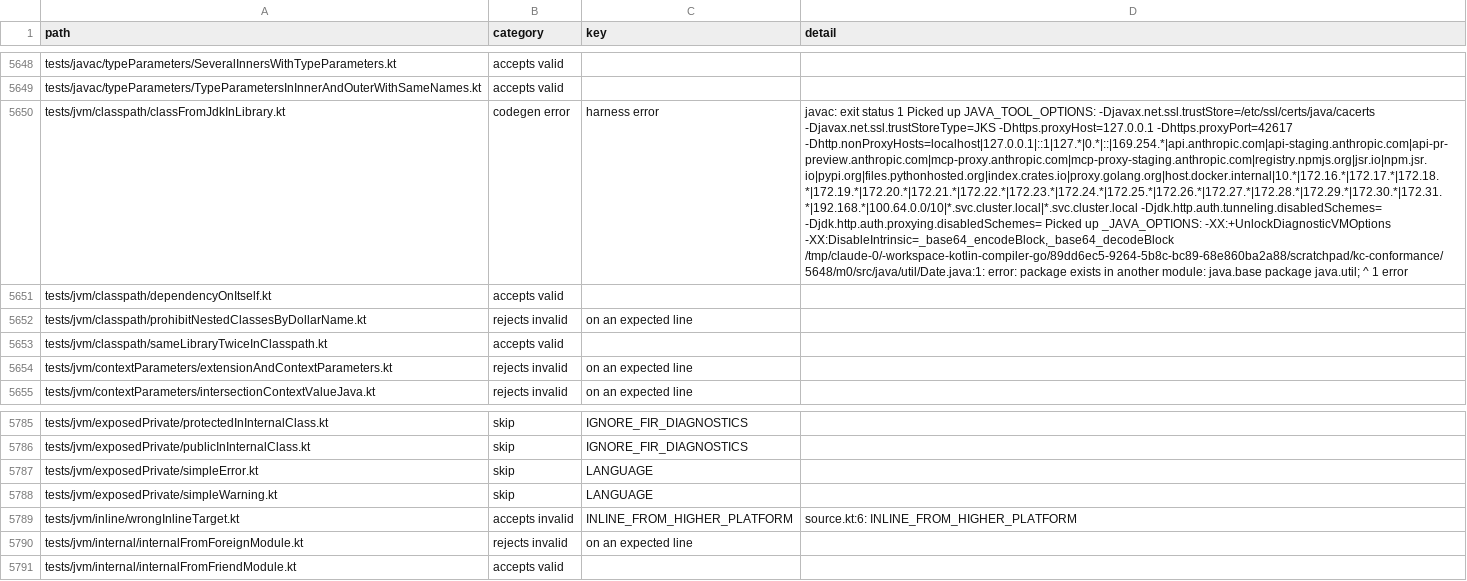
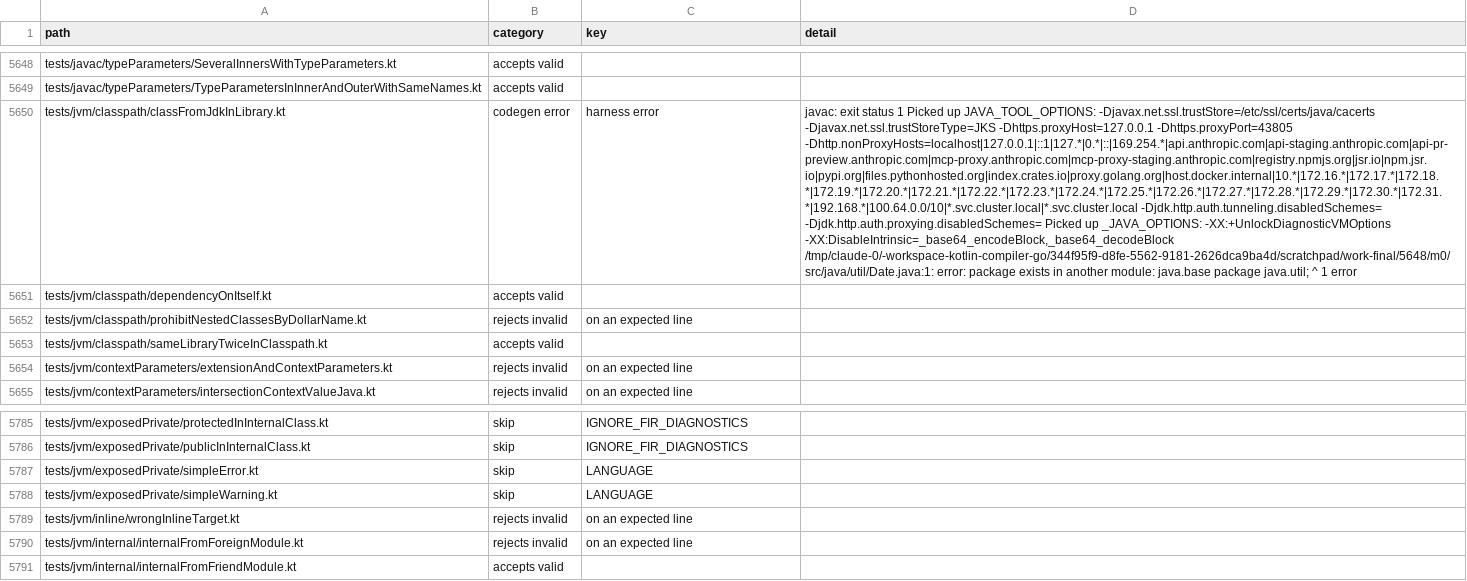
Before and after one commit to barteo/kotlin-compiler-go, a TSV file: bench/results/diagnostics.tsv, drawn as a sheet; only a part is shown, gaps mark what is left out; the diff names each change by its address in the sheet, - before the commit and + after, or states it on an @@ line.

```diff
--- a/bench/results/diagnostics.tsv
+++ b/bench/results/diagnostics.tsv
-D5650 (detail): …-Djavax.net.ssl.trustStoreType=JKS -Dhttps.proxyHost=127.0.0.1 -Dhttps.proxyPort=42617 -Dhttp.nonProxyHosts=localhost|127.0.0.1|::1|127.*|0.*|::|169.254.*|api.anthropic.com|api-staging.anthropic.com|api-pr-preview.anthropic.com|mcp-proxy.anthropic.com|mcp-proxy-staging.anthropic.com|registry.npmjs.org|jsr.io|npm.jsr.io|pypi.org|files.pythonhosted.org|index.crates.io|proxy.golang.org|host.docker.internal|10.*|172.16.*|172.17.*|172.18.*|172.19.*|172.20.*|172.21.*|172.22.*|172.23.*|172.24.*|172.25.*|172.26.*|172.27.*|172.28.*|172.29.*|172.30.*|172.31.*|192.168.*|100.64.0.0/10|*.svc.cluster.local|*.svc.cluster.local -Djdk.http.auth.tunneling.disabledSchemes= -Djdk.http.auth.proxying.disabledSchemes= Picked up _JAVA_OPTIONS: -XX:+UnlockDiagnosticVMOptions -XX:DisableIntrinsic=_base64_encodeBlock,_base64_decodeBlock /tmp/claude-0/-workspace-kotlin-compiler-go/89dd6ec5-9264-5b8c-bc89-68e860ba2a88/scratchpad/kc-conformance/5648/m0/src/java/util/Date.java:1: error: package…
+D5650 (detail): …-Djavax.net.ssl.trustStoreType=JKS -Dhttps.proxyHost=127.0.0.1 -Dhttps.proxyPort=43805 -Dhttp.nonProxyHosts=localhost|127.0.0.1|::1|127.*|0.*|::|169.254.*|api.anthropic.com|api-staging.anthropic.com|api-pr-preview.anthropic.com|mcp-proxy.anthropic.com|mcp-proxy-staging.anthropic.com|registry.npmjs.org|jsr.io|npm.jsr.io|pypi.org|files.pythonhosted.org|index.crates.io|proxy.golang.org|host.docker.internal|10.*|172.16.*|172.17.*|172.18.*|172.19.*|172.20.*|172.21.*|172.22.*|172.23.*|172.24.*|172.25.*|172.26.*|172.27.*|172.28.*|172.29.*|172.30.*|172.31.*|192.168.*|100.64.0.0/10|*.svc.cluster.local|*.svc.cluster.local -Djdk.http.auth.tunneling.disabledSchemes= -Djdk.http.auth.proxying.disabledSchemes= Picked up _JAVA_OPTIONS: -XX:+UnlockDiagnosticVMOptions -XX:DisableIntrinsic=_base64_encodeBlock,_base64_decodeBlock /tmp/claude-0/-workspace-kotlin-compiler-go/344f95f9-d8fe-5562-9181-2626dca9ba4d/scratchpad/work-final/5648/m0/src/java/util/Date.java:1: error: package…
-B5789 (category): accepts invalid
+B5789 (category): rejects invalid
-C5789 (key): INLINE_FROM_HIGHER_PLATFORM
+C5789 (key): on an expected line
-D5789 (detail): source.kt:6: INLINE_FROM_HIGHER_PLATFORM
+D5789 (detail): (empty)
```
Also changed, not shown: bench/results/diagnostics-missed.tsv, 18 other files.
